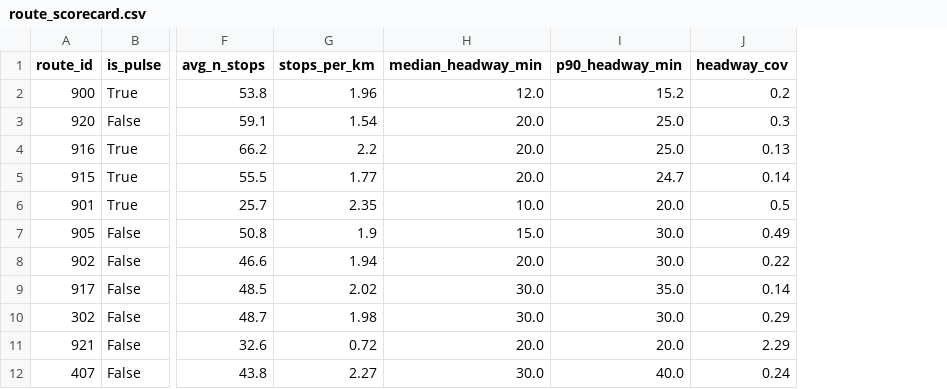
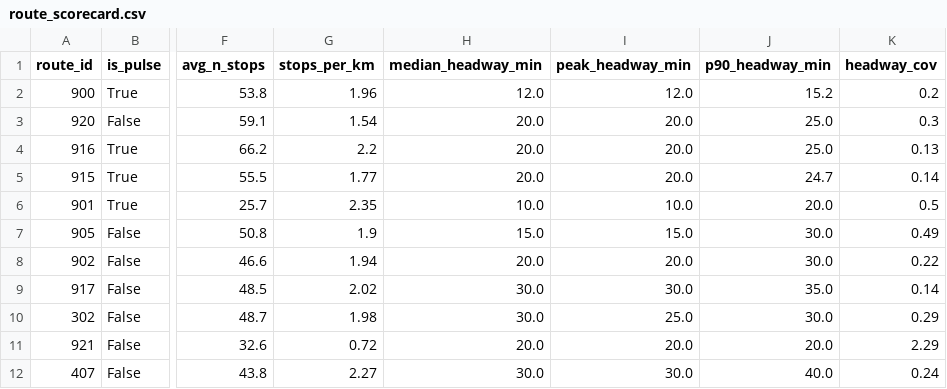
Before and after one commit to romin4444/drt-network-optimization, a CSV file: drt/map_data/route_scorecard.csv, drawn as a sheet; only a part is shown, gaps mark what is left out; the diff names each change by its address in the sheet, - before the commit and + after, or states it on an @@ line.

```diff
--- a/drt/map_data/route_scorecard.csv
+++ b/drt/map_data/route_scorecard.csv
+column I (peak_headway_min), rows 2-12: 12.0 | 20.0 | 20.0 | 20.0 | 10.0 | 15.0 | 20.0 | 30.0 | 25.0 | 20.0 | 30.0
```
Also changed, not shown: drt/baseline_report.csv, drt/map_data/route_optimization_scorecard.csv, 24 other files.
